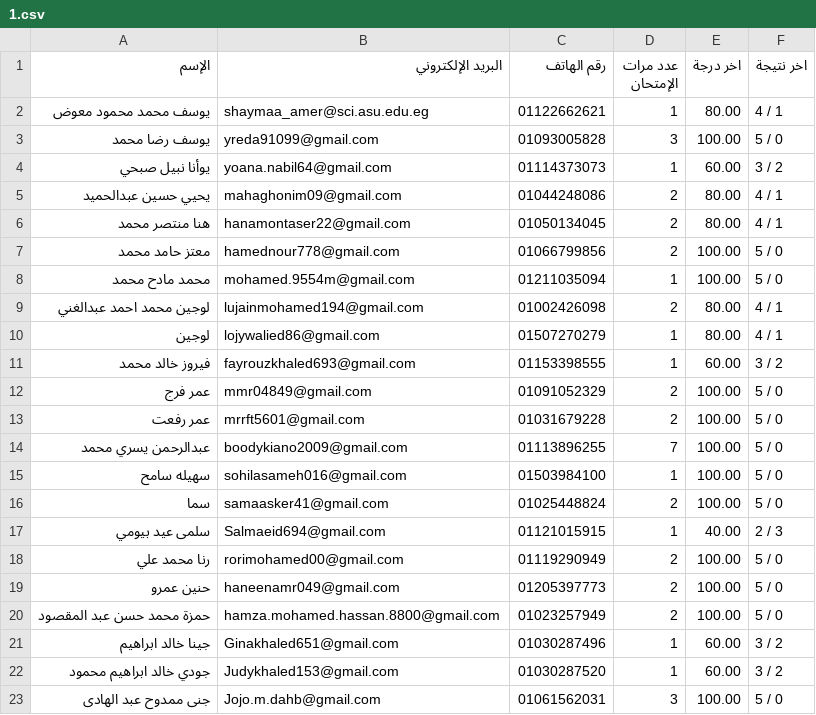
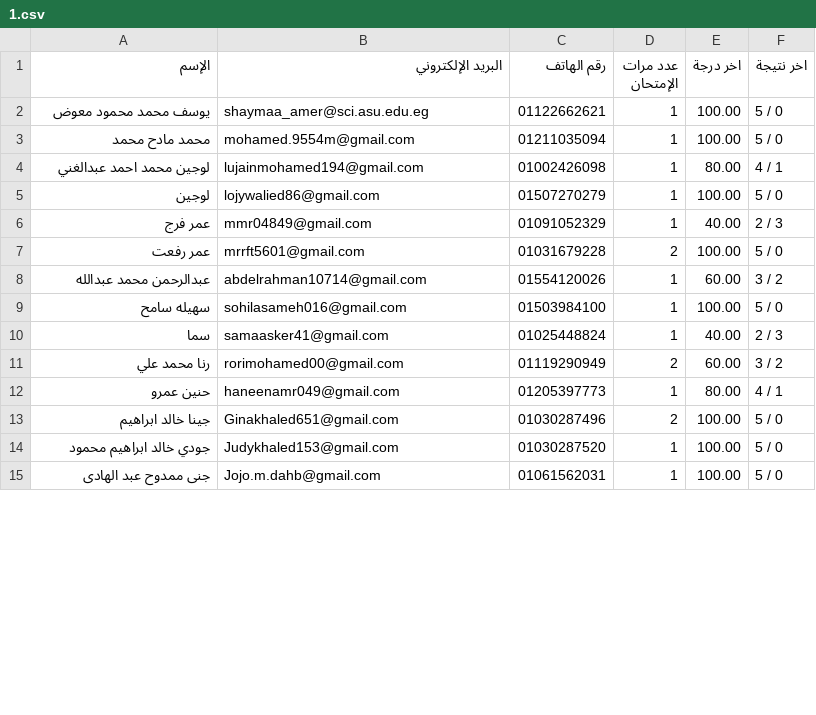
Before and after one commit to Harvovich/Marks-csv, a CSV file: 1.csv, drawn as a sheet; only a part is shown; the diff covers the shown part only.

```diff
--- a/1.csv
+++ b/1.csv
@@ -1,23 +1,15 @@
 "اﻹسم","البريد اﻹلكتروني","رقم الهاتف","عدد مرات الإمتحان","اخر درجة","اخر نتيجة"
-"يوسف محمد محمود معوض","shaymaa_amer@sci.asu.edu.eg","01122662621","1","80.00","4 / 1"
-"يوسف رضا محمد","yreda91099@gmail.com","01093005828","3","100.00","5 / 0"
-"يوأنا نبيل صبحي","yoana.nabil64@gmail.com","01114373073","1","60.00","3 / 2"
-"يحيي حسين عبدالحميد","mahaghonim09@gmail.com","01044248086","2","80.00","4 / 1"
-"هنا منتصر محمد","hanamontaser22@gmail.com","01050134045","2","80.00","4 / 1"
-"معتز حامد محمد","hamednour778@gmail.com","01066799856","2","100.00","5 / 0"
+"يوسف محمد محمود معوض","shaymaa_amer@sci.asu.edu.eg","01122662621","1","100.00","5 / 0"
 "محمد مادح محمد","mohamed.9554m@gmail.com","01211035094","1","100.00","5 / 0"
-"لوجين محمد احمد عبدالغني","lujainmohamed194@gmail.com","01002426098","2","80.00","4 / 1"
-"لوجين","lojywalied86@gmail.com","01507270279","1","80.00","4 / 1"
-"فيروز خالد محمد","fayrouzkhaled693@gmail.com","01153398555","1","60.00","3 / 2"
-"عمر فرج","mmr04849@gmail.com","01091052329","2","100.00","5 / 0"
+"لوجين محمد احمد عبدالغني","lujainmohamed194@gmail.com","01002426098","1","80.00","4 / 1"
+"لوجين","lojywalied86@gmail.com","01507270279","1","100.00","5 / 0"
+"عمر فرج","mmr04849@gmail.com","01091052329","1","40.00","2 / 3"
 "عمر رفعت","mrrft5601@gmail.com","01031679228","2","100.00","5 / 0"
-"عبدالرحمن يسري محمد","boodykiano2009@gmail.com","01113896255","7","100.00","5 / 0"
+"عبدالرحمن محمد عبدالله","abdelrahman10714@gmail.com","01554120026","1","60.00","3 / 2"
 "سهيله سامح","sohilasameh016@gmail.com","01503984100","1","100.00","5 / 0"
-"سما","samaasker41@gmail.com","01025448824","2","100.00","5 / 0"
-"سلمى عيد بيومي","Salmaeid694@gmail.com","01121015915","1","40.00","2 / 3"
-"رنا محمد علي","rorimohamed00@gmail.com","01119290949","2","100.00","5 / 0"
-"حنين عمرو","haneenamr049@gmail.com","01205397773","2","100.00","5 / 0"
-"حمزة محمد حسن عبد المقصود","hamza.mohamed.hassan.8800@gmail.com","01023257949","2","100.00","5 / 0"
-"جينا خالد ابراهيم","Ginakhaled651@gmail.com","01030287496","1","60.00","3 / 2"
-"جودي خالد ابراهيم محمود","Judykhaled153@gmail.com","01030287520","1","60.00","3 / 2"
-"جنى ممدوح عبد الهادى","Jojo.m.dahb@gmail.com","01061562031","3","100.00","5 / 0"
+"سما","samaasker41@gmail.com","01025448824","1","40.00","2 / 3"
+"رنا محمد علي","rorimohamed00@gmail.com","01119290949","2","60.00","3 / 2"
+"حنين عمرو","haneenamr049@gmail.com","01205397773","1","80.00","4 / 1"
+"جينا خالد ابراهيم","Ginakhaled651@gmail.com","01030287496","2","100.00","5 / 0"
+"جودي خالد ابراهيم محمود","Judykhaled153@gmail.com","01030287520","1","100.00","5 / 0"
+"جنى ممدوح عبد الهادى","Jojo.m.dahb@gmail.com","01061562031","1","100.00","5 / 0"
```
Also changed, not shown: 1 added row, 7 removed rows and 31 edited cells elsewhere in this file.
